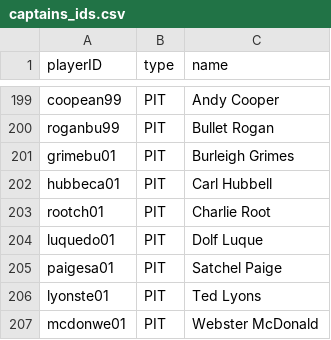
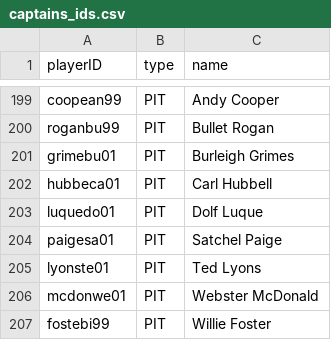
Before and after one commit to luissalasb17-dotcom/BaseRogue, a CSV file: captains_ids.csv, drawn as a sheet; only a part is shown, gaps mark what is left out; the shorter side is filled out with more unchanged rows.

```diff
--- a/captains_ids.csv
+++ b/captains_ids.csv
@@ -202,3 +202,2 @@ grimebu01,PIT,Burleigh Grimes
 hubbeca01,PIT,Carl Hubbell
-rootch01,PIT,Charlie Root
 luquedo01,PIT,Dolf Luque
```
Also changed, not shown: lideres_golden_pit.csv, 20 other files.
